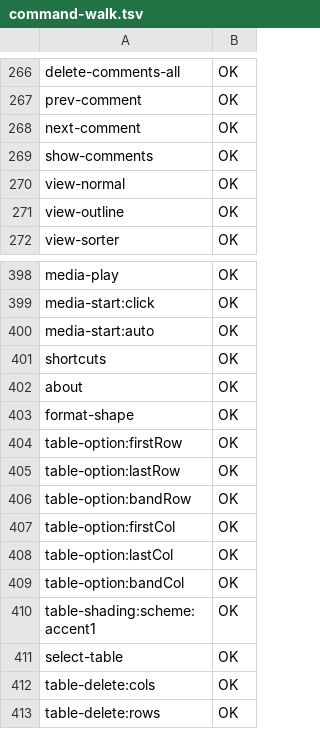
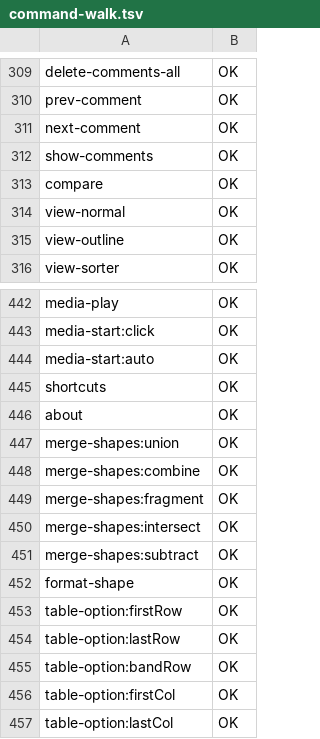
Before and after one commit to Akeilan/FolioDeliver, a TSV file: docs/command-walk.tsv, drawn as a sheet; only a part is shown, gaps mark what is left out; the shorter side is filled out with more unchanged rows; the diff covers the shown part only; the diff names each change by its address in the sheet, - before the commit and + after, or states it on an @@ line.

```diff
--- a/docs/command-walk.tsv
+++ b/docs/command-walk.tsv
+row 313: compare | OK
+row 447: merge-shapes:union | OK
+row 448: merge-shapes:combine | OK
+row 449: merge-shapes:fragment | OK
+row 450: merge-shapes:intersect | OK
+row 451: merge-shapes:subtract | OK
```
Also changed, not shown: 55 added rows and 3 edited cells elsewhere in this file.
